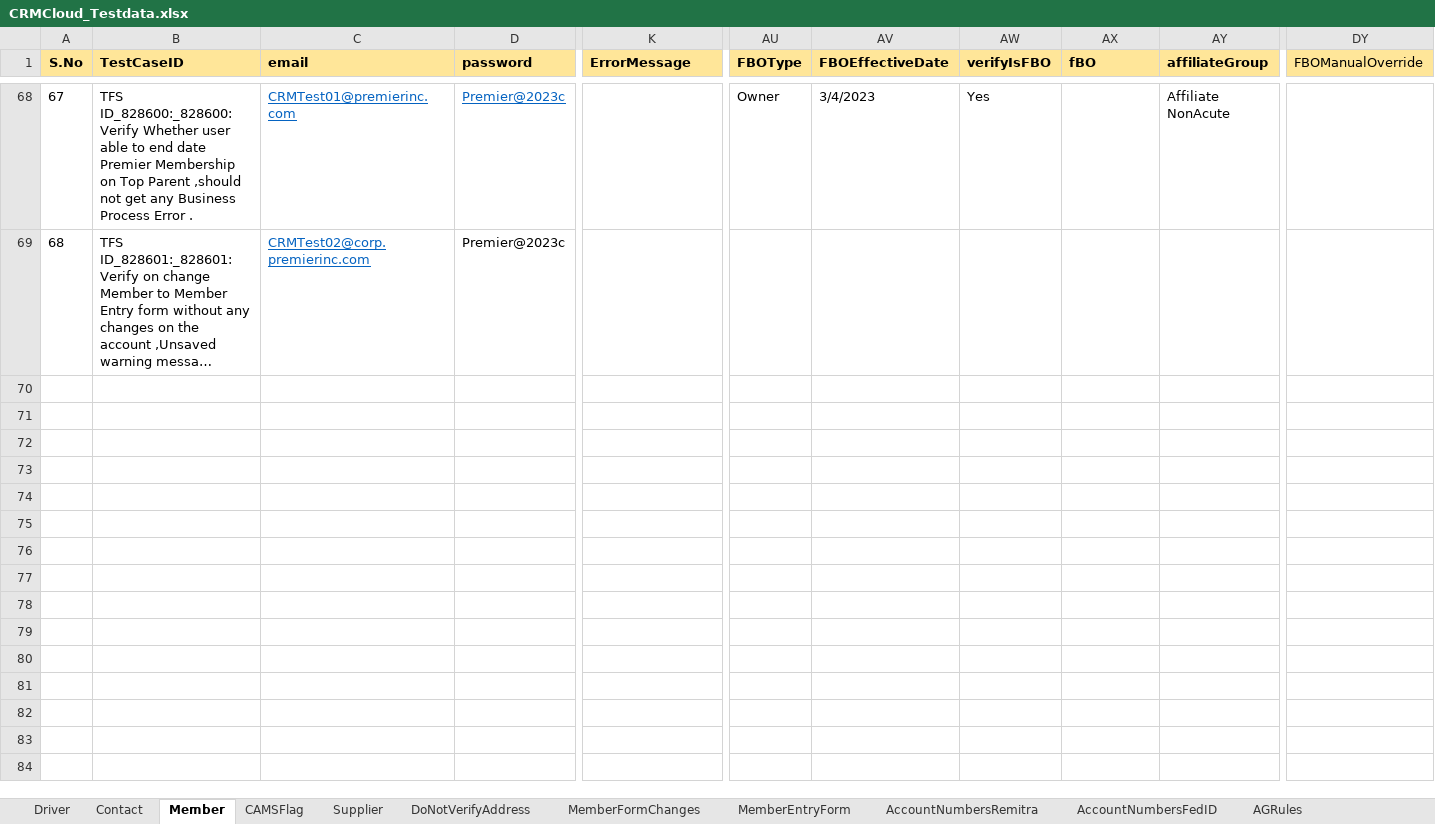
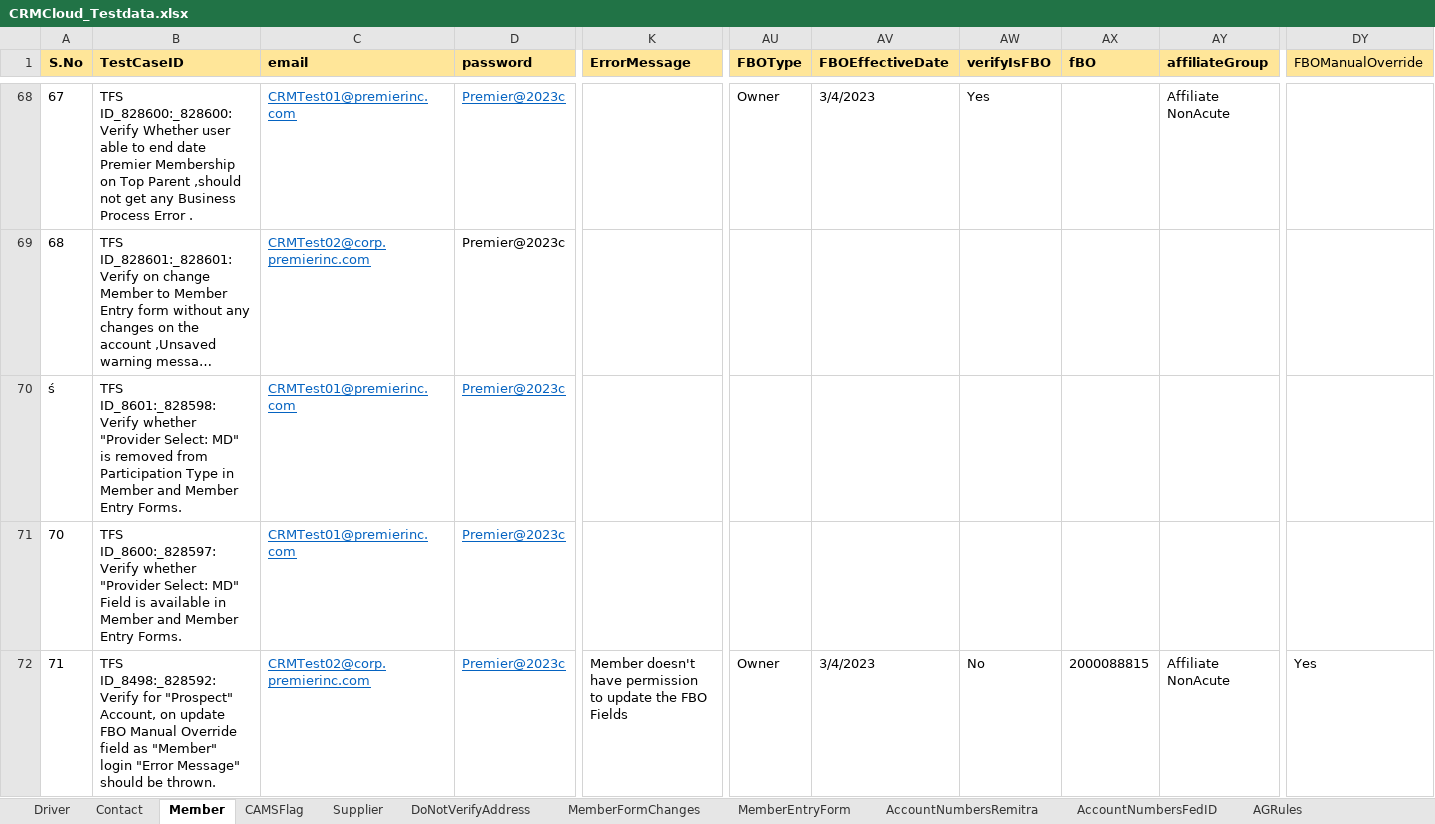
Before and after one commit to FaridhahN/Dynamics_CRM_Cloud_2023_Wave1, an Excel workbook: data/CRMCloud_Testdata.xlsx, sheet Member, drawn as a sheet; only a part is shown, gaps mark what is left out; long unchanged cells end in …; values as stored, in another font and other column widths than the file's, no borders; rows hold the shown columns only; the diff covers the shown part only; the diff names each change by its address in the sheet, - before the commit and + after, or states it on an @@ line.

Commit message:
Committing the Test cases for member module

```diff
--- a/data/CRMCloud_Testdata.xlsx (sheet Member)
+++ b/data/CRMCloud_Testdata.xlsx (sheet Member)
+row 70: ś | TFS ID_8601:_828598:Verify whether "Provider Select: MD" is removed from Participation Type in Member and Member Entry Forms. | CRMTest01@premierinc.com | Premier@2023c
+row 71: 70 | TFS ID_8600:_828597:Verify whether "Provider Select: MD" Field is available in Member and Member Entry Forms. | CRMTest01@premierinc.com | Premier@2023c
+row 72: 71 | TFS ID_8498:_828592:Verify for "Prospect" Account, on update FBO Manual Override field as "Member" login "Error Message" should be thrown. | CRMTest02@corp.premierinc.com | Premier@2023c | Member doesn't have permission to update the FBO Fields | Owner | 3/4/2023 | No | 2000088815 | Affiliate NonAcute | Yes
```
Also changed, not shown: 2 added rows elsewhere in this sheet, sheet Driver, 8 other files.
